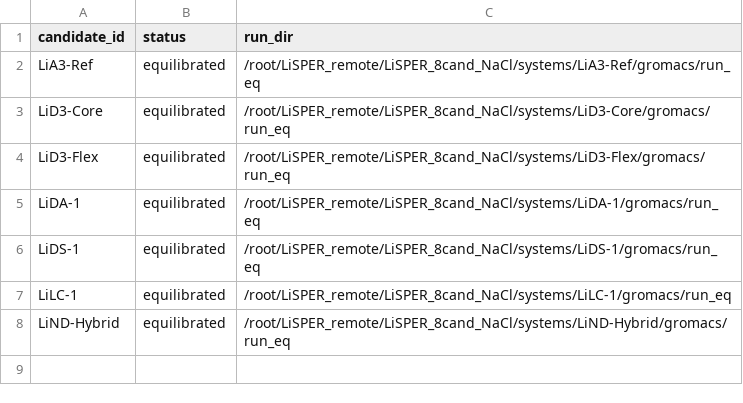
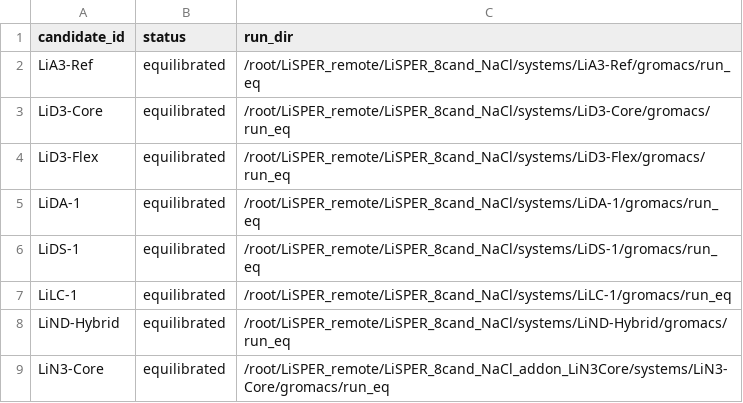
Before and after one commit to jackyissocute/LiSPER, a TSV file: 01_computational_discovery/md/na_cl/remote_runs/equilibration_summary.tsv, drawn as a sheet.

```diff
--- a/01_computational_discovery/md/na_cl/remote_runs/equilibration_summary.tsv
+++ b/01_computational_discovery/md/na_cl/remote_runs/equilibration_summary.tsv
@@ -8 +8,2 @@ LiLC-1	equilibrated	/root/LiSPER_remote/LiSPER_8cand_NaCl/systems/LiLC-1/gromacs
 LiND-Hybrid	equilibrated	/root/LiSPER_remote/LiSPER_8cand_NaCl/systems/LiND-Hybrid/gromacs/run_eq
+LiN3-Core	equilibrated	/root/LiSPER_remote/LiSPER_8cand_NaCl_addon_LiN3Core/systems/LiN3-Core/gromacs/run_eq
```
Also changed, not shown: 01_computational_discovery/md/na_cl/remote_runs/minimization_summary.tsv, 10 other files.
